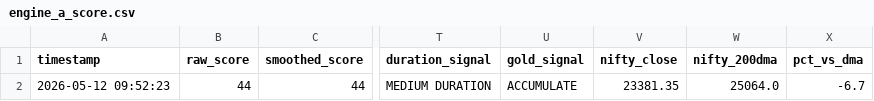
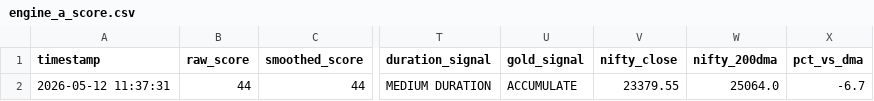
Before and after one commit to abhiarjun231-netizen/Engine-A-Dashboard, a CSV file: data/engine_a_score.csv, drawn as a sheet; only a part is shown, gaps mark what is left out; the diff names each change by its address in the sheet, - before the commit and + after, or states it on an @@ line.

```diff
--- a/data/engine_a_score.csv
+++ b/data/engine_a_score.csv
-A2 (timestamp): 2026-05-12 09:52:23
+A2 (timestamp): 2026-05-12 11:37:31
-V2 (nifty_close): 23381.35
+V2 (nifty_close): 23379.55
```
Also changed, not shown: data/engine_b_prices.csv, data/global_prices.csv, 4 other files.
